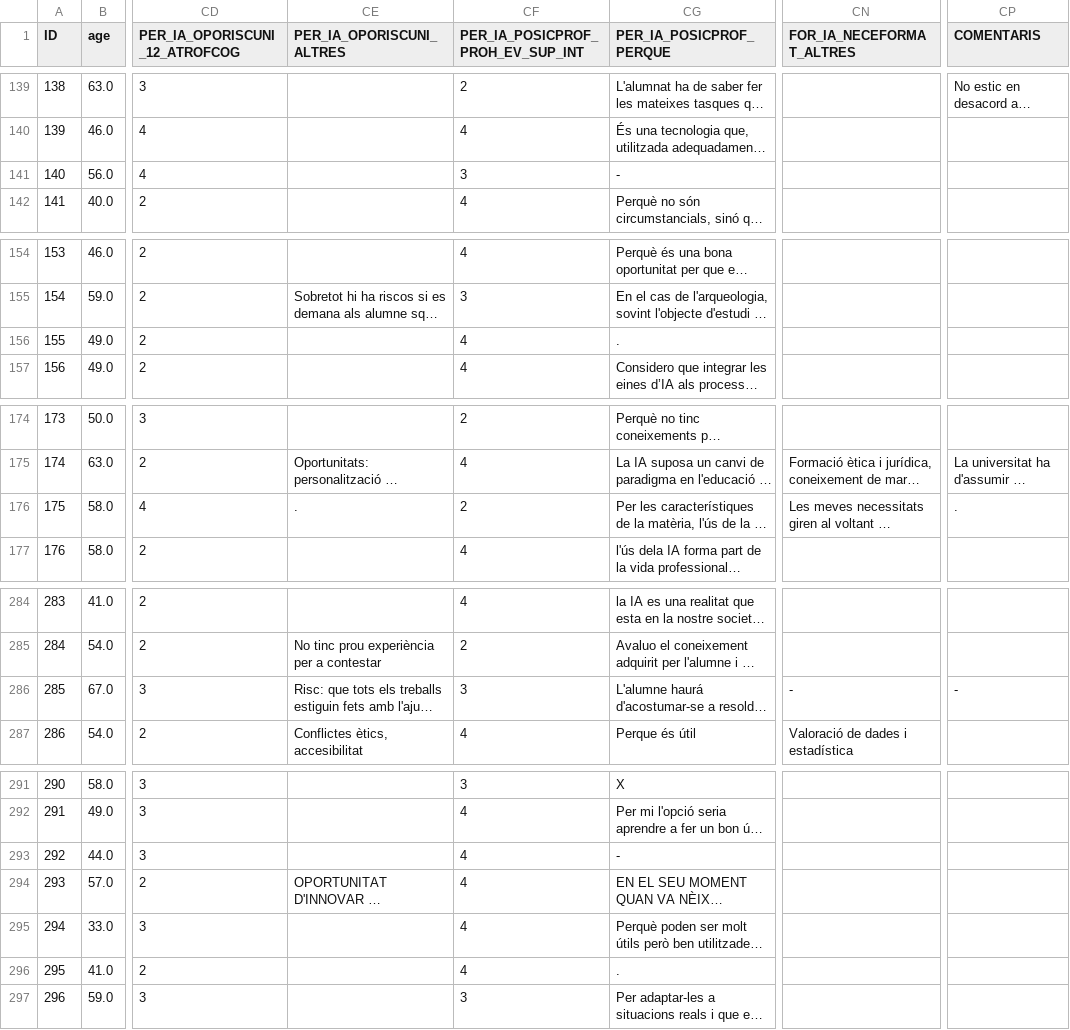
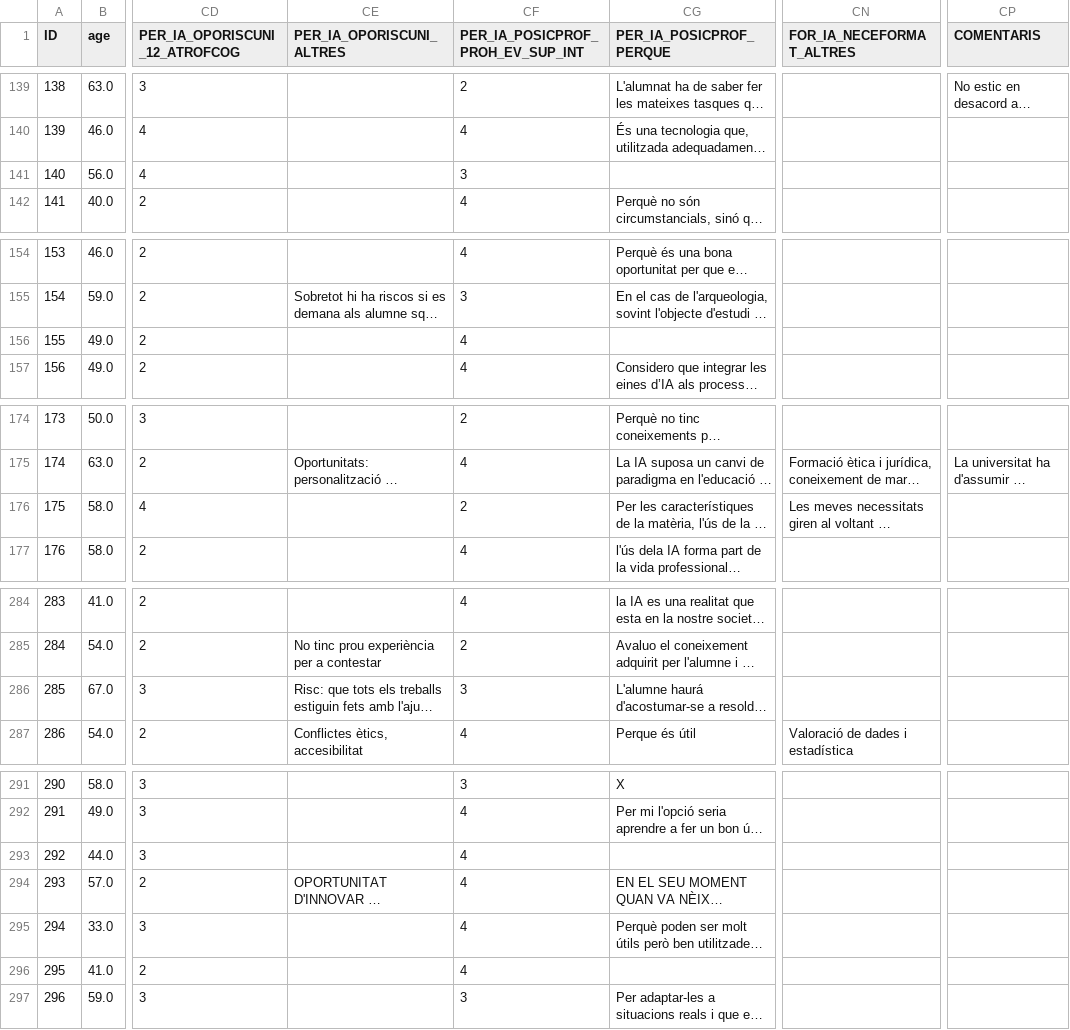
Before and after one commit to ManuXon/TFG, a CSV file: services/backend/src/utils/BD_MAPAI_UB_final299.csv, drawn as a sheet; only a part is shown, gaps mark what is left out; long unchanged cells end in …; the diff covers the shown part only; the diff names each change by its address in the sheet, - before the commit and + after, or states it on an @@ line.

```diff
--- a/services/backend/src/utils/BD_MAPAI_UB_final299.csv
+++ b/services/backend/src/utils/BD_MAPAI_UB_final299.csv
-CG141 (PER_IA_POSICPROF_PERQUE): -
+CG141 (PER_IA_POSICPROF_PERQUE): (empty)
-CG156 (PER_IA_POSICPROF_PERQUE): .
+CG156 (PER_IA_POSICPROF_PERQUE): (empty)
-CE176 (PER_IA_OPORISCUNI_ALTRES): .
+CE176 (PER_IA_OPORISCUNI_ALTRES): (empty)
-CP176 (COMENTARIS): .
+CP176 (COMENTARIS): (empty)
-CN286 (FOR_IA_NECEFORMAT_ALTRES): -
+CN286 (FOR_IA_NECEFORMAT_ALTRES): (empty)
-CP286 (COMENTARIS): -
+CP286 (COMENTARIS): (empty)
-CG293 (PER_IA_POSICPROF_PERQUE): -
+CG293 (PER_IA_POSICPROF_PERQUE): (empty)
-CG296 (PER_IA_POSICPROF_PERQUE): .
+CG296 (PER_IA_POSICPROF_PERQUE): (empty)
```
Also changed, not shown: 1 edited cell elsewhere in this file, 4 other files.
